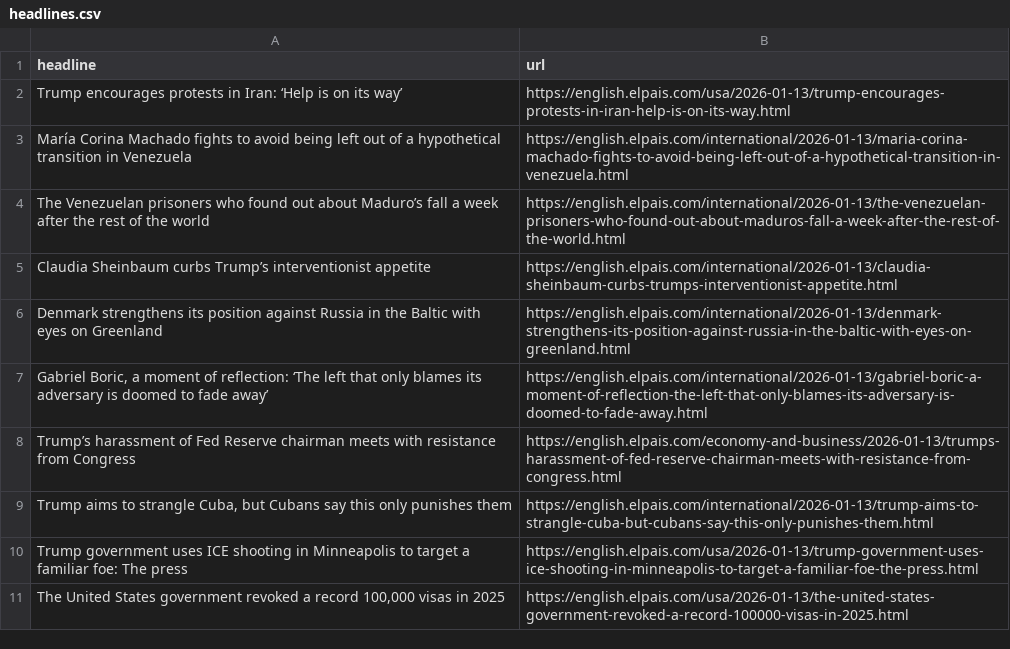
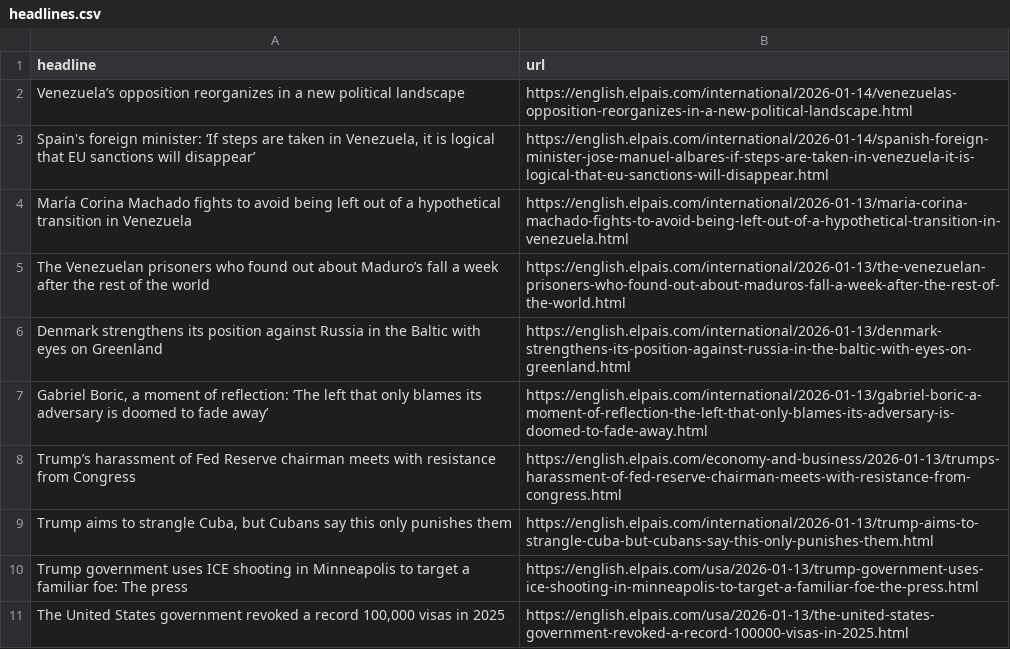
Before and after one commit to sa3991/el-pais-autoscraper, a CSV file: headlines.csv, drawn as a sheet; only a part is shown.

```diff
--- a/headlines.csv
+++ b/headlines.csv
@@ -1,6 +1,6 @@
 headline,url
-Trump encourages protests in Iran: ‘Help is on its way’,https://english.elpais.com/usa/2026-01-13/trump-encourages-protests-in-iran-help-is-on-its-way.html
+Venezuela’s opposition reorganizes in a new political landscape ,https://english.elpais.com/international/2026-01-14/venezuelas-opposition-reorganizes-in-a-new-political-landscape.html
+"Spain's foreign minister: ‘If steps are taken in Venezuela, it is logical that EU sanctions will disappear’",https://english.elpais.com/international/2026-01-14/spanish-foreign-minister-jose-manuel-albares-if-steps-are-taken-in-venezuela-it-is-logical-that-eu-sanctions-will-disappear.html
 María Corina Machado fights to avoid being left out of a hypothetical transition in Venezuela ,https://english.elpais.com/international/2026-01-13/maria-corina-machado-fights-to-avoid-being-left-out-of-a-hypothetical-transition-in-venezuela.html
 The Venezuelan prisoners who found out about Maduro’s fall a week after the rest of the world,https://english.elpais.com/international/2026-01-13/the-venezuelan-prisoners-who-found-out-about-maduros-fall-a-week-after-the-rest-of-the-world.html
-Claudia Sheinbaum curbs Trump’s interventionist appetite,https://english.elpais.com/international/2026-01-13/claudia-sheinbaum-curbs-trumps-interventionist-appetite.html
 Denmark strengthens its position against Russia in the Baltic with eyes on Greenland ,https://english.elpais.com/international/2026-01-13/denmark-strengthens-its-position-against-russia-in-the-baltic-with-eyes-on-greenland.html
```
